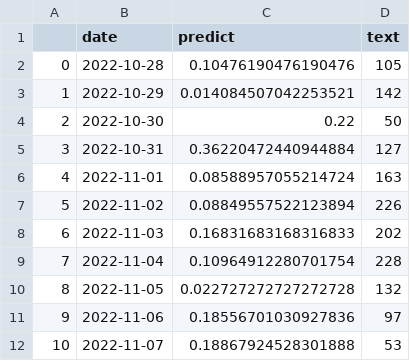
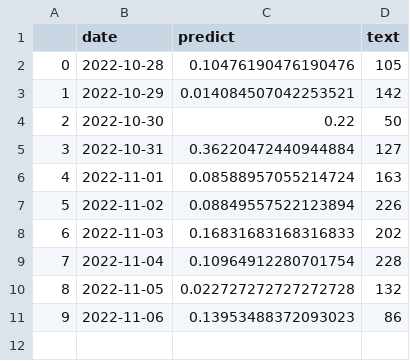
Before and after one commit to koba4444/streamlit_20220914, a CSV file: output.csv, drawn as a sheet.

```diff
--- a/output.csv
+++ b/output.csv
@@ -10,3 +10,2 @@
 8,2022-11-05,0.022727272727272728,132
-9,2022-11-06,0.18556701030927836,97
-10,2022-11-07,0.18867924528301888,53
+9,2022-11-06,0.13953488372093023,86
```
Also changed, not shown: 2 other files.
